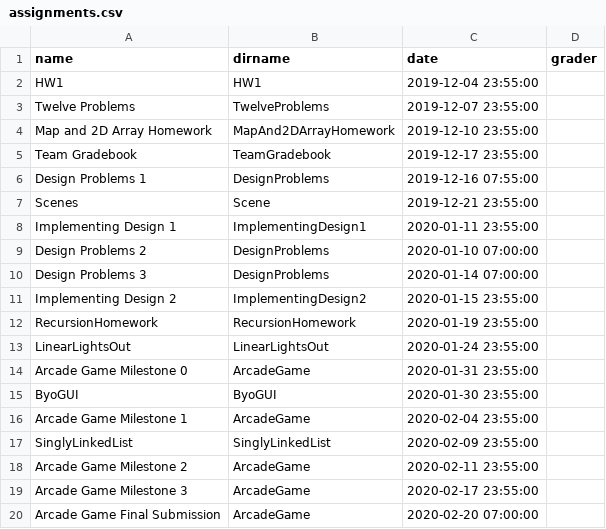
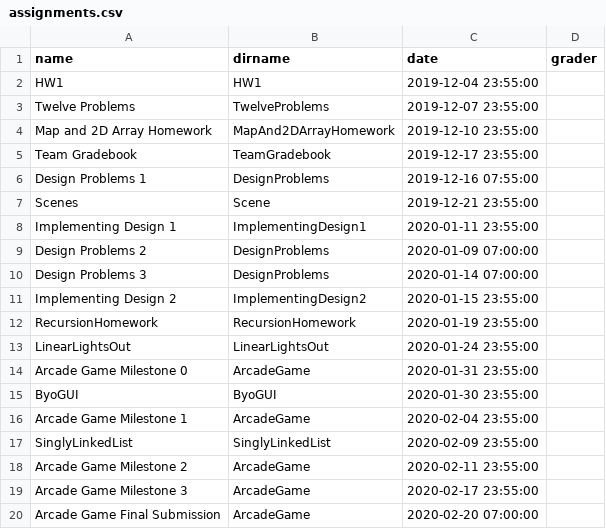
Before and after one commit to RHIT-CSSE/csse220, a CSV file: _data/assignments.csv, drawn as a sheet.

Commit message:
Changed date of DesignProblems2 to thursday in class

```diff
--- a/_data/assignments.csv
+++ b/_data/assignments.csv
@@ -8,3 +8,3 @@ Scenes,Scene,2019-12-21 23:55:00,
 Implementing Design 1,ImplementingDesign1,2020-01-11 23:55:00,
-Design Problems 2,DesignProblems,2020-01-10 07:00:00,
+Design Problems 2,DesignProblems,2020-01-09 07:00:00,
 Design Problems 3,DesignProblems,2020-01-14 07:00:00,
```
